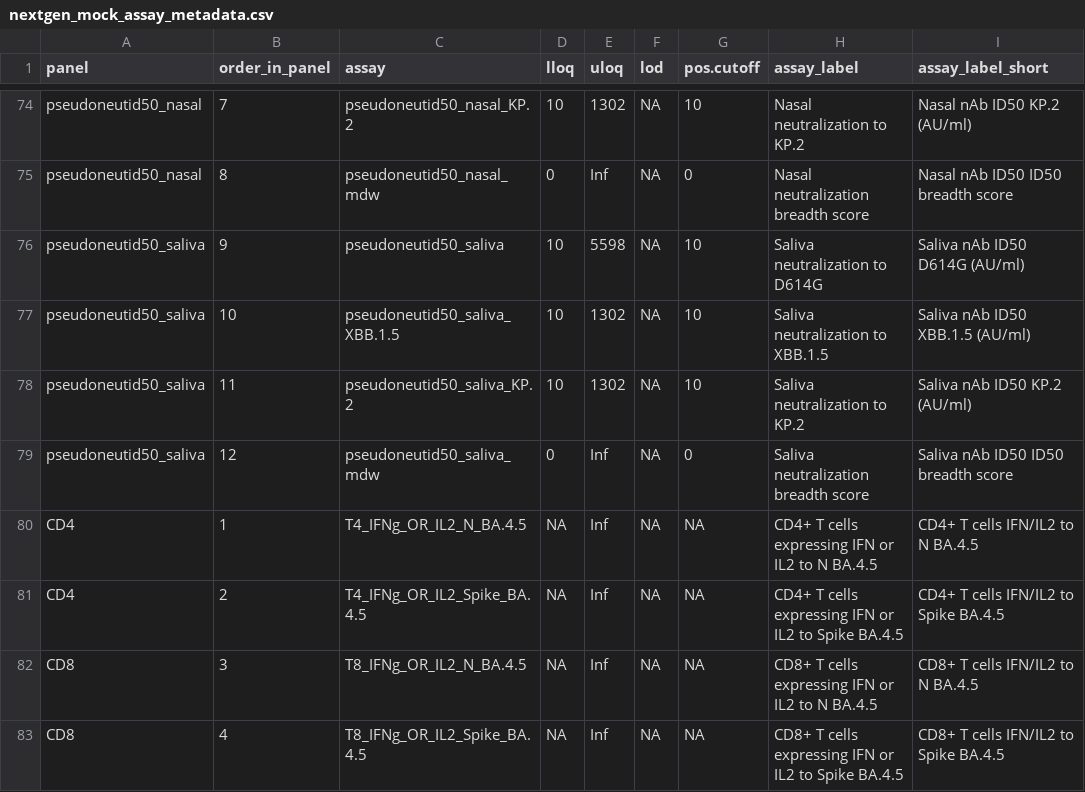
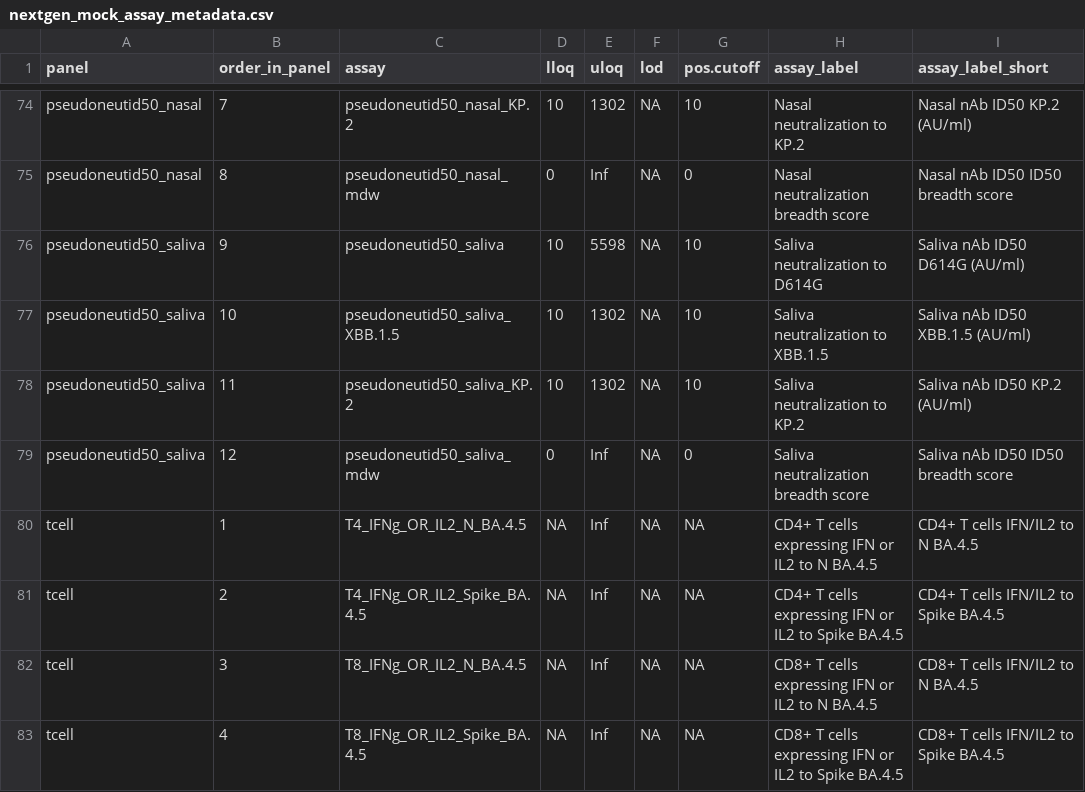
Before and after one commit to CoVPN/correlates_reporting2, a CSV file: assay_metadata/nextgen_mock_assay_metadata.csv, drawn as a sheet; only a part is shown, gaps mark what is left out; the diff names each change by its address in the sheet, - before the commit and + after, or states it on an @@ line.

Commit message:
tweaks to nextgen mock TLF

```diff
--- a/assay_metadata/nextgen_mock_assay_metadata.csv
+++ b/assay_metadata/nextgen_mock_assay_metadata.csv
-A80:A81 (panel): CD4
+A80:A81 (panel): tcell
-A82:A83 (panel): CD8
+A82:A83 (panel): tcell
```
Also changed, not shown: 5 other files.
